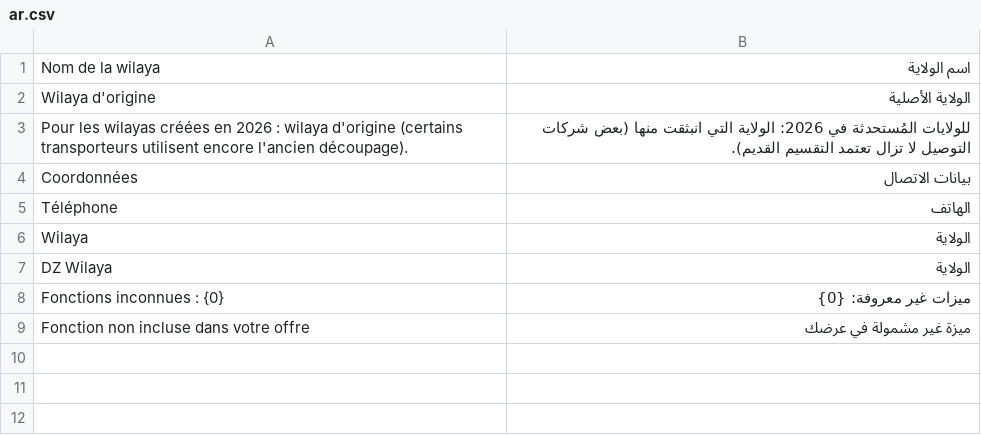
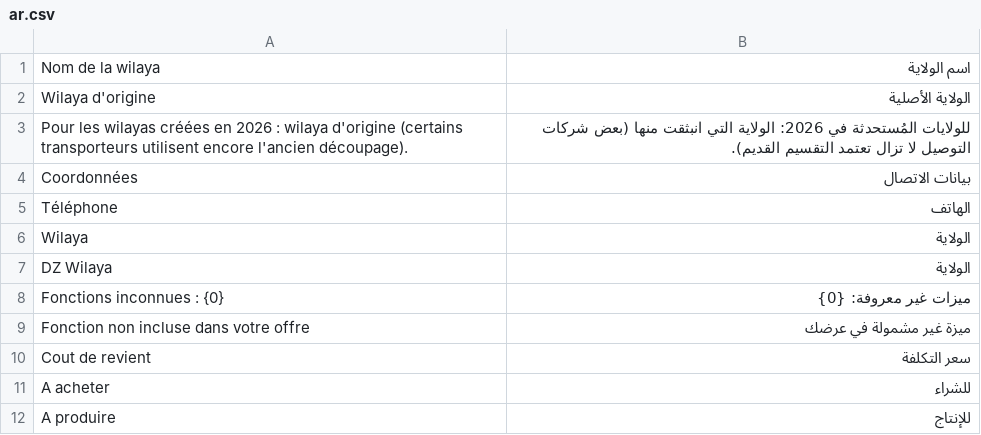
Before and after one commit to adem-max/dafter-core, a CSV file: dz_core/translations/ar.csv, drawn as a sheet.

```diff
--- a/dz_core/translations/ar.csv
+++ b/dz_core/translations/ar.csv
@@ -9 +9,4 @@ Fonctions inconnues : {0},ميزات غير معروفة: {0}
 Fonction non incluse dans votre offre,ميزة غير مشمولة في عرضك
+Cout de revient,سعر التكلفة
+A acheter,للشراء
+A produire,للإنتاج
```
Also changed, not shown: dz_core/translations/en.csv, 28 other files.
